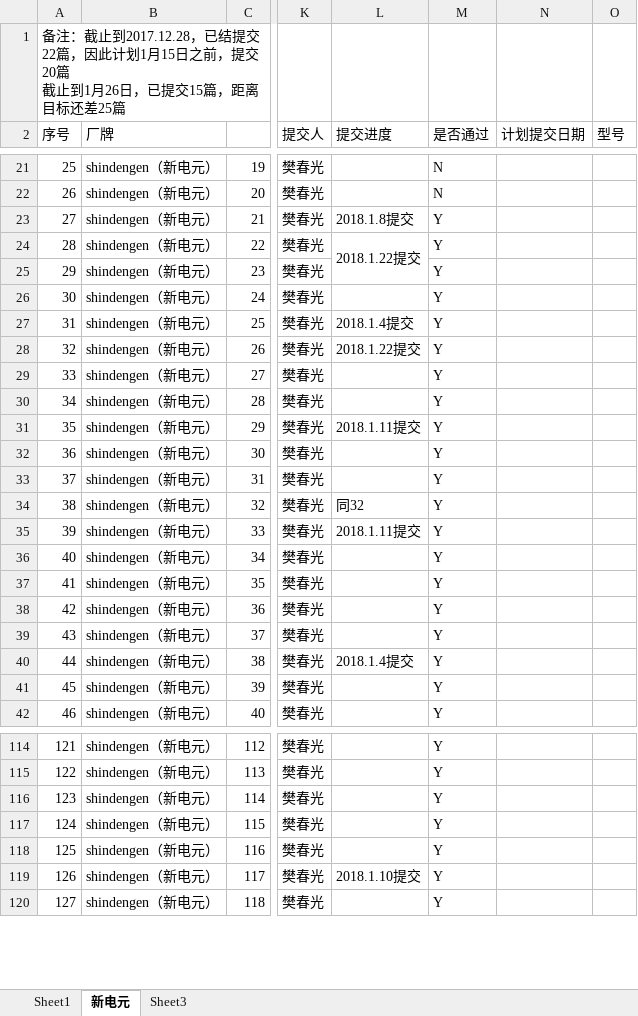
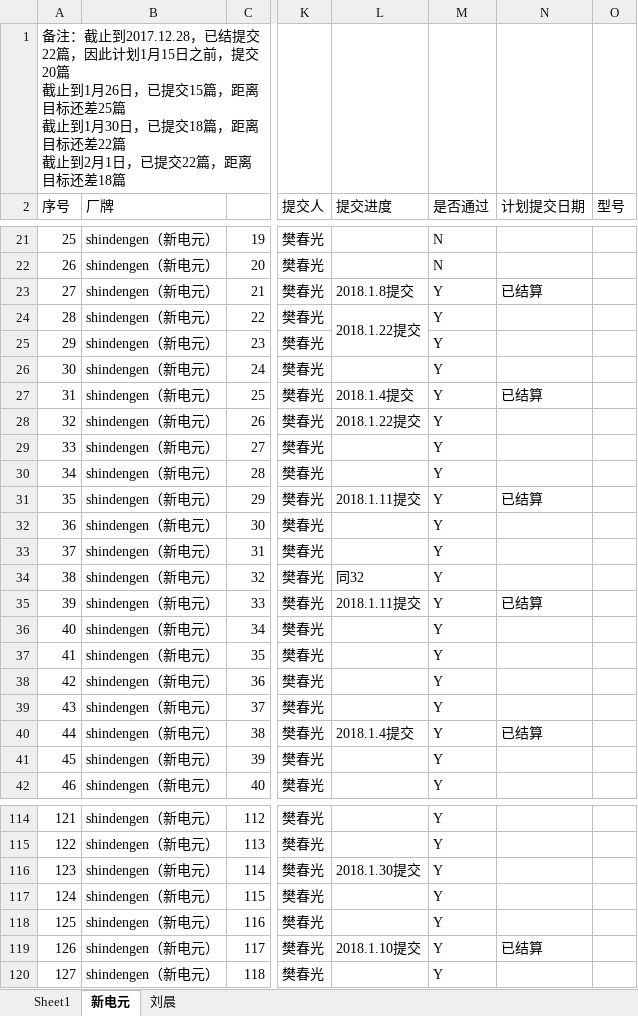
Before and after one commit to chunguangCG/shiqiang, an Excel workbook: 主题分工情况记录.xlsx, sheet 新电元, drawn as a sheet; only a part is shown, gaps mark what is left out; values as stored, in another font and other column widths than the file's, no cell formats; ↵ is a line break in a cell; the diff covers the shown part only; the diff names each change by its address in the sheet, - before the commit and + after, or states it on an @@ line.

```diff
--- a/主题分工情况记录.xlsx (sheet 新电元)
+++ b/主题分工情况记录.xlsx (sheet 新电元)
-sheet tab: Sheet3
+sheet tab: 刘晨
-A1 (序号): …还差25篇
+A1 (序号): …还差25篇 ↵ 截止到1月30日，已提交18篇，距离目标还差22篇 ↵ 截止到2月1日，已提交22篇，距离目标还差18篇
-N23 (计划提交日期): (empty)
+N23 (计划提交日期): 已结算
-N27 (计划提交日期): (empty)
+N27 (计划提交日期): 已结算
-N31 (计划提交日期): (empty)
+N31 (计划提交日期): 已结算
-N35 (计划提交日期): (empty)
+N35 (计划提交日期): 已结算
-N40 (计划提交日期): (empty)
+N40 (计划提交日期): 已结算
-L116 (提交进度): (empty)
+L116 (提交进度): 2018.1.30提交
-N119 (计划提交日期): (empty)
+N119 (计划提交日期): 已结算
```
Also changed, not shown: 15 edited cells and merged cells elsewhere in this sheet, sheet 刘晨, sheet Sheet1, cell formats.
